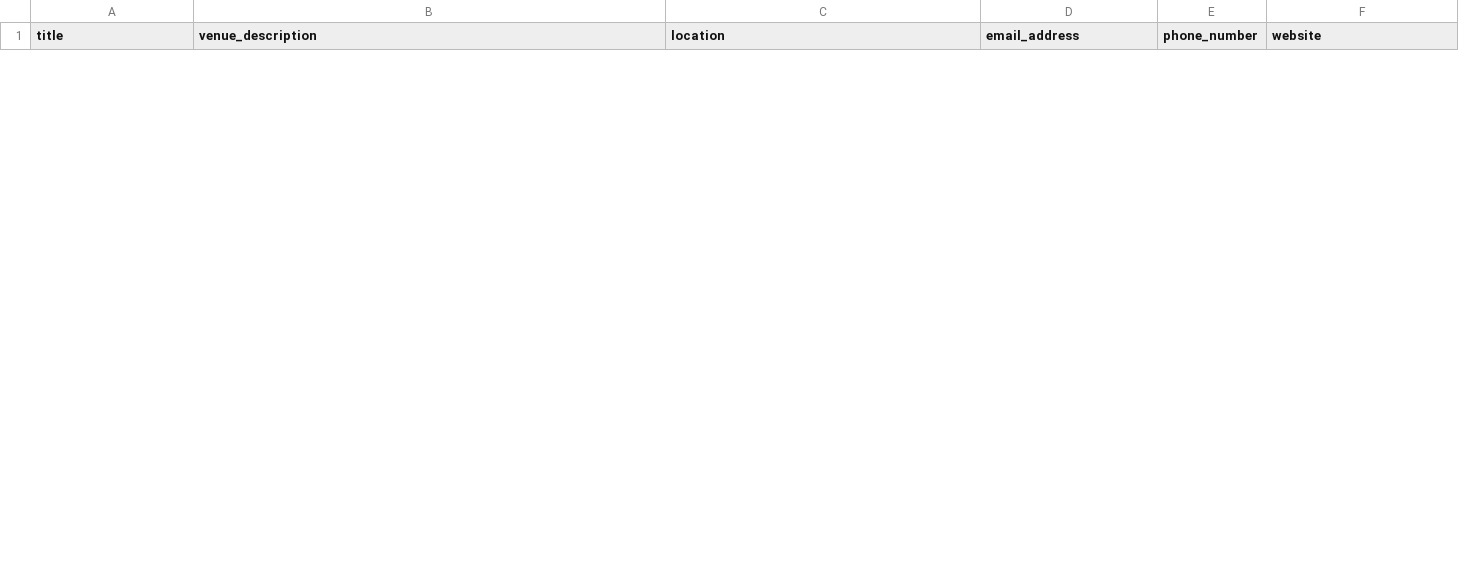
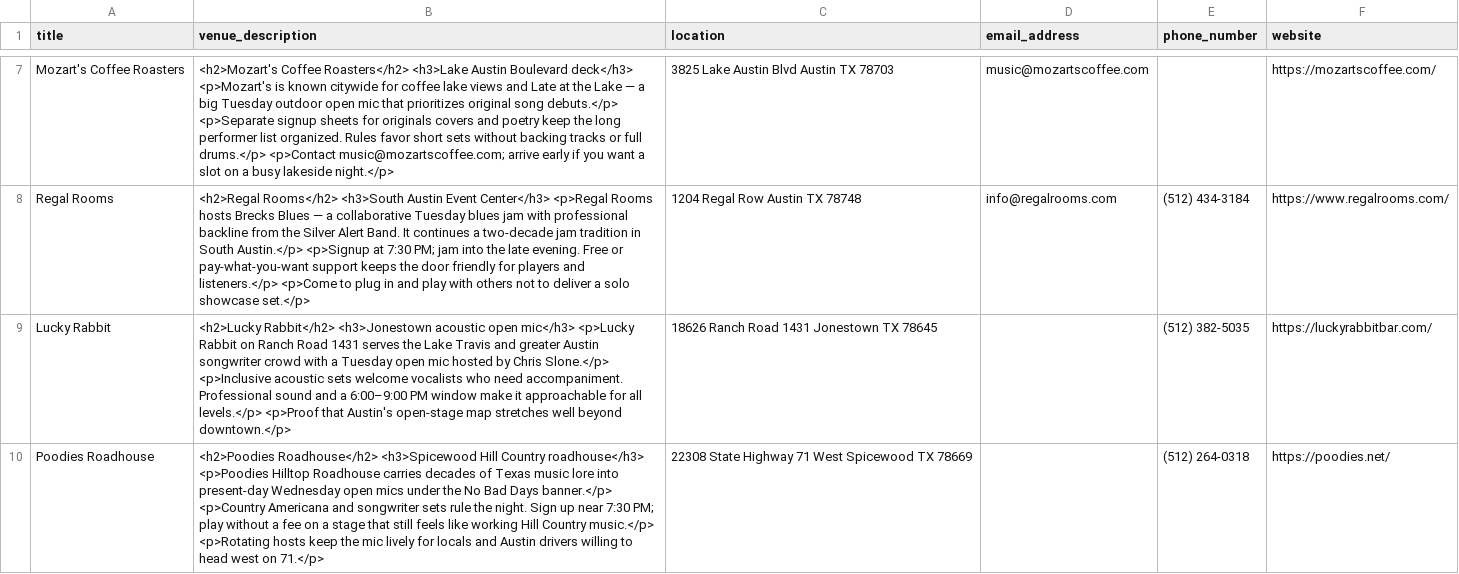
Before and after one commit to stevezaman88/openjams, a CSV file: venues_template.csv, drawn as a sheet; only a part is shown, gaps mark what is left out; the diff covers the shown part only; the diff names each change by its address in the sheet, - before the commit and + after, or states it on an @@ line.

```diff
--- a/venues_template.csv
+++ b/venues_template.csv
+row 7: Mozart's Coffee Roasters | <h2>Mozart's Coffee Roasters</h2> <h3>Lake Austin Boulevard deck</h3> <p>Mozart's is known citywide for coffee lake views and Late at the Lake — a big Tuesday outdoor open mic that prioritizes original song debuts.</p> <p>Separate signup sheets for originals covers and poetry keep the long performer list organized. Rules favor short sets without backing tracks or full drums.</p> <p>Contact music@mozartscoffee.com; arrive early if you want a slot on a busy lakeside night.</p> | 3825 Lake Austin Blvd Austin TX 78703 | music@mozartscoffee.com |  | https://mozartscoffee.com/
+row 8: Regal Rooms | <h2>Regal Rooms</h2> <h3>South Austin Event Center</h3> <p>Regal Rooms hosts Brecks Blues — a collaborative Tuesday blues jam with professional backline from the Silver Alert Band. It continues a two-decade jam tradition in South Austin.</p> <p>Signup at 7:30 PM; jam into the late evening. Free or pay-what-you-want support keeps the door friendly for players and listeners.</p> <p>Come to plug in and play with others not to deliver a solo showcase set.</p> | 1204 Regal Row Austin TX 78748 | info@regalrooms.com | (512) 434-3184 | https://www.regalrooms.com/
+row 9: Lucky Rabbit | <h2>Lucky Rabbit</h2> <h3>Jonestown acoustic open mic</h3> <p>Lucky Rabbit on Ranch Road 1431 serves the Lake Travis and greater Austin songwriter crowd with a Tuesday open mic hosted by Chris Slone.</p> <p>Inclusive acoustic sets welcome vocalists who need accompaniment. Professional sound and a 6:00–9:00 PM window make it approachable for all levels.</p> <p>Proof that Austin's open-stage map stretches well beyond downtown.</p> | 18626 Ranch Road 1431 Jonestown TX 78645 |  | (512) 382-5035 | https://luckyrabbitbar.com/
+row 10: Poodies Roadhouse | <h2>Poodies Roadhouse</h2> <h3>Spicewood Hill Country roadhouse</h3> <p>Poodies Hilltop Roadhouse carries decades of Texas music lore into present-day Wednesday open mics under the No Bad Days banner.</p> <p>Country Americana and songwriter sets rule the night. Sign up near 7:30 PM; play without a fee on a stage that still feels like working Hill Country music.</p> <p>Rotating hosts keep the mic lively for locals and Austin drivers willing to head west on 71.</p> | 22308 State Highway 71 West Spicewood TX 78669 |  | (512) 264-0318 | https://poodies.net/
```
Also changed, not shown: 9 added rows and 3 removed rows elsewhere in this file.
